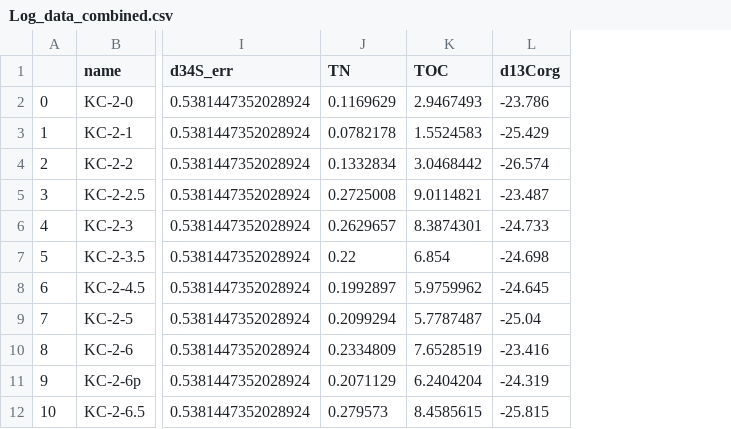
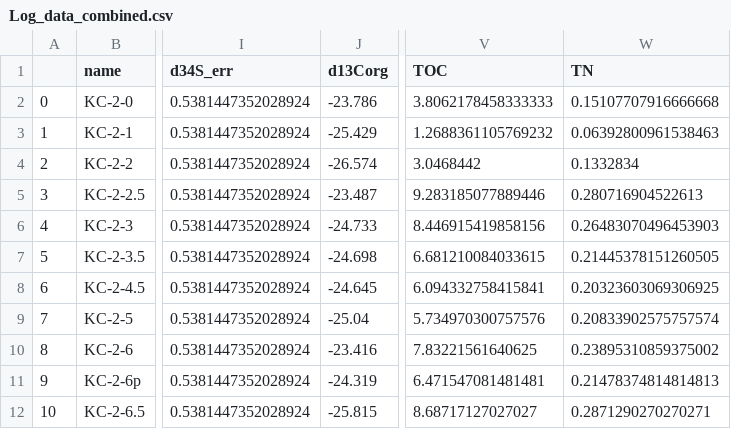
Before and after one commit to PeterMethley/KimmeridgePyrite, a CSV file: Data/Log_data_combined.csv, drawn as a sheet; only a part is shown, gaps mark what is left out; removed rows and columns are numbered as before the commit, all else as after; the diff names each change by its address in the sheet, - before the commit and + after, or states it on an @@ line.

```diff
--- a/Data/Log_data_combined.csv
+++ b/Data/Log_data_combined.csv
-column J (TN), rows 2-12: 0.1169629 | 0.0782178 | 0.1332834 | 0.2725008 | 0.2629657 | 0.22 | 0.1992897 | 0.2099294 | 0.2334809 | 0.2071129 | 0.279573
-column K (TOC), rows 2-12: 2.9467493 | 1.5524583 | 3.0468442 | 9.0114821 | 8.3874301 | 6.854 | 5.9759962 | 5.7787487 | 7.6528519 | 6.2404204 | 8.4585615
+column V (TOC), rows 2-12: 3.8062178458333333 | 1.2688361105769232 | 3.0468442 | 9.283185077889446 | 8.446915419858156 | 6.681210084033615 | 6.094332758415841 | 5.734970300757576 | 7.83221561640625 | 6.471547081481481 | 8.68717127027027
+column W (TN), rows 2-12: 0.15107707916666668 | 0.06392800961538463 | 0.1332834 | 0.280716904522613 | 0.26483070496453903 | 0.21445378151260505 | 0.20323603069306925 | 0.20833902575757574 | 0.23895310859375002 | 0.21478374814814813 | 0.2871290270270271
```
Also changed, not shown: Data/C_N_raw.csv, Data/Carbonate_Rough.csv, 1 other file.
